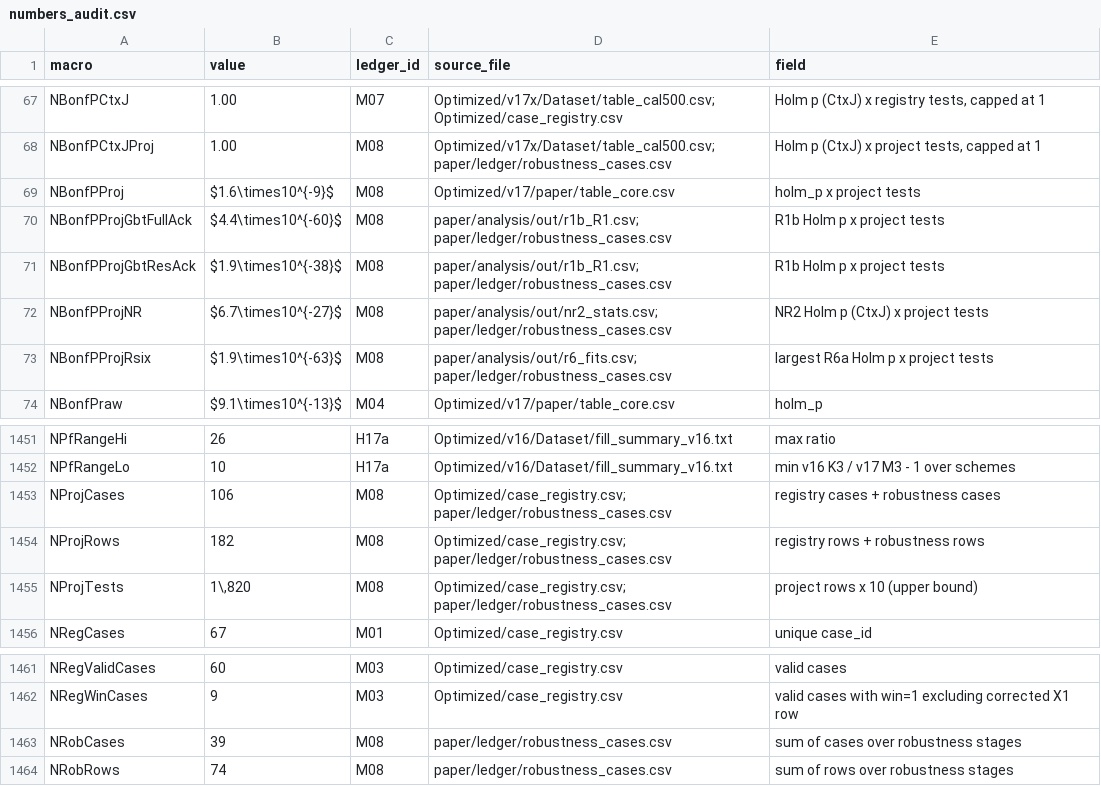
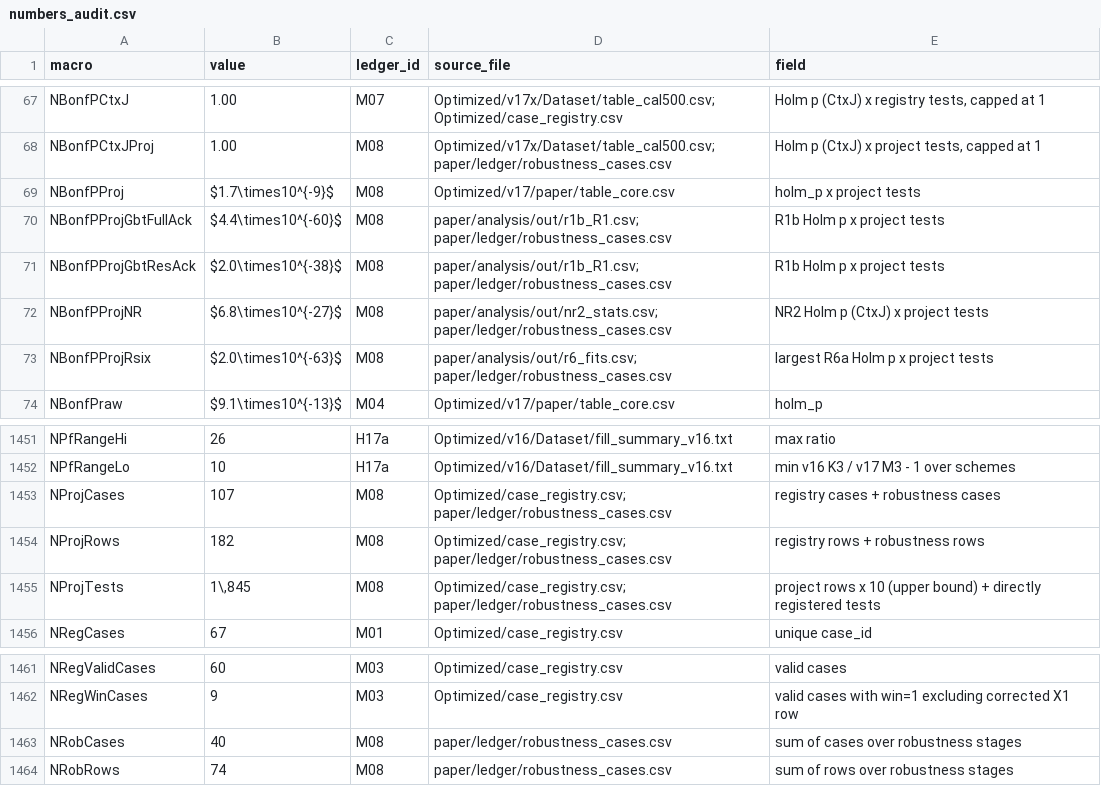
Before and after one commit to SS-Abeer13/Adaptive-AMC-RL, a CSV file: paper/manuscript/numbers_audit.csv, drawn as a sheet; only a part is shown, gaps mark what is left out.

```diff
--- a/paper/manuscript/numbers_audit.csv
+++ b/paper/manuscript/numbers_audit.csv
@@ -68,7 +68,7 @@ NBonfPCtxJ,1.00,M07,Optimized/v17x/Dataset/table_cal500.csv; Optimized/case_regi
 NBonfPCtxJProj,1.00,M08,Optimized/v17x/Dataset/table_cal500.csv; paper/ledger/robustness_cases.csv,"Holm p (CtxJ) x project tests, capped at 1"
-NBonfPProj,$1.6\times10^{-9}$,M08,Optimized/v17/paper/table_core.csv,holm_p x project tests
+NBonfPProj,$1.7\times10^{-9}$,M08,Optimized/v17/paper/table_core.csv,holm_p x project tests
 NBonfPProjGbtFullAck,$4.4\times10^{-60}$,M08,paper/analysis/out/r1b_R1.csv; paper/ledger/robustness_cases.csv,R1b Holm p x project tests
-NBonfPProjGbtResAck,$1.9\times10^{-38}$,M08,paper/analysis/out/r1b_R1.csv; paper/ledger/robustness_cases.csv,R1b Holm p x project tests
-NBonfPProjNR,$6.7\times10^{-27}$,M08,paper/analysis/out/nr2_stats.csv; paper/ledger/robustness_cases.csv,NR2 Holm p (CtxJ) x project tests
-NBonfPProjRsix,$1.9\times10^{-63}$,M08,paper/analysis/out/r6_fits.csv; paper/ledger/robustness_cases.csv,largest R6a Holm p x project tests
+NBonfPProjGbtResAck,$2.0\times10^{-38}$,M08,paper/analysis/out/r1b_R1.csv; paper/ledger/robustness_cases.csv,R1b Holm p x project tests
+NBonfPProjNR,$6.8\times10^{-27}$,M08,paper/analysis/out/nr2_stats.csv; paper/ledger/robustness_cases.csv,NR2 Holm p (CtxJ) x project tests
+NBonfPProjRsix,$2.0\times10^{-63}$,M08,paper/analysis/out/r6_fits.csv; paper/ledger/robustness_cases.csv,largest R6a Holm p x project tests
 NBonfPraw,$9.1\times10^{-13}$,M04,Optimized/v17/paper/table_core.csv,holm_p
@@ -1452,5 +1452,5 @@ NPfRangeHi,26,H17a,Optimized/v16/Dataset/fill_summary_v16.txt,max ratio
 NPfRangeLo,10,H17a,Optimized/v16/Dataset/fill_summary_v16.txt,min v16 K3 / v17 M3 - 1 over schemes
-NProjCases,106,M08,Optimized/case_registry.csv; paper/ledger/robustness_cases.csv,registry cases + robustness cases
+NProjCases,107,M08,Optimized/case_registry.csv; paper/ledger/robustness_cases.csv,registry cases + robustness cases
 NProjRows,182,M08,Optimized/case_registry.csv; paper/ledger/robustness_cases.csv,registry rows + robustness rows
-NProjTests,"1\,820",M08,Optimized/case_registry.csv; paper/ledger/robustness_cases.csv,project rows x 10 (upper bound)
+NProjTests,"1\,845",M08,Optimized/case_registry.csv; paper/ledger/robustness_cases.csv,project rows x 10 (upper bound) + directly registered tests
 NRegCases,67,M01,Optimized/case_registry.csv,unique case_id
@@ -1462,3 +1462,3 @@ NRegValidCases,60,M03,Optimized/case_registry.csv,valid cases
 NRegWinCases,9,M03,Optimized/case_registry.csv,valid cases with win=1 excluding corrected X1 row
-NRobCases,39,M08,paper/ledger/robustness_cases.csv,sum of cases over robustness stages
+NRobCases,40,M08,paper/ledger/robustness_cases.csv,sum of cases over robustness stages
 NRobRows,74,M08,paper/ledger/robustness_cases.csv,sum of rows over robustness stages
```
Also changed, not shown: paper/ledger/robustness_cases.csv, 3 other files.
